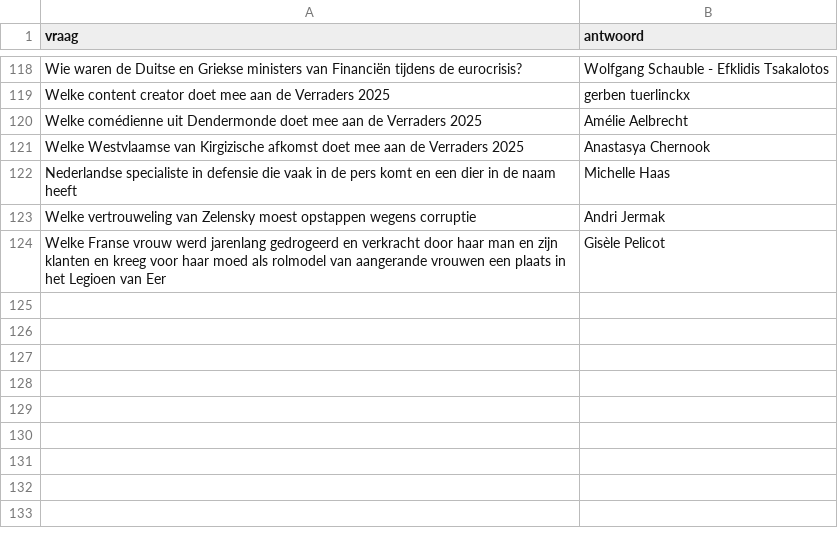
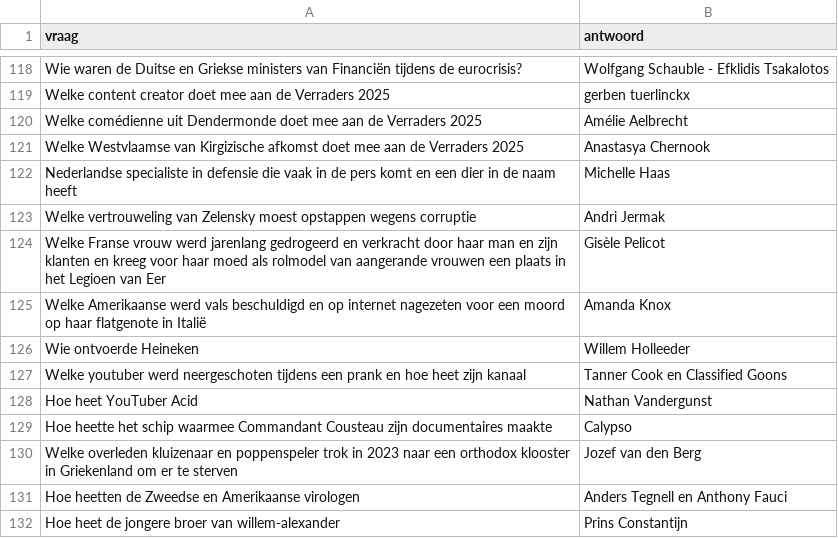
Before and after one commit to DieterVerhofstadt/quizapp, a CSV file: csv/actuapersonalia.csv, drawn as a sheet; only a part is shown, gaps mark what is left out; the diff names each change by its address in the sheet, - before the commit and + after, or states it on an @@ line.

Commit message:
Update actuapersonalia.csv

```diff
--- a/csv/actuapersonalia.csv
+++ b/csv/actuapersonalia.csv
+row 125: Welke Amerikaanse werd vals beschuldigd en op internet nagezeten voor een moord op haar flatgenote in Italië | Amanda Knox
+row 126: Wie ontvoerde Heineken | Willem Holleeder
+row 127: Welke youtuber werd neergeschoten tijdens een prank en hoe heet zijn kanaal | Tanner Cook en Classified Goons
+row 128: Hoe heet YouTuber Acid | Nathan Vandergunst
+row 129: Hoe heette het schip waarmee Commandant Cousteau zijn documentaires maakte | Calypso
+row 130: Welke overleden kluizenaar en poppenspeler trok in 2023 naar een orthodox klooster in Griekenland om er te sterven | Jozef van den Berg
+row 131: Hoe heetten de Zweedse en Amerikaanse virologen | Anders Tegnell en Anthony Fauci
+row 132: Hoe heet de jongere broer van willem-alexander | Prins Constantijn
```
